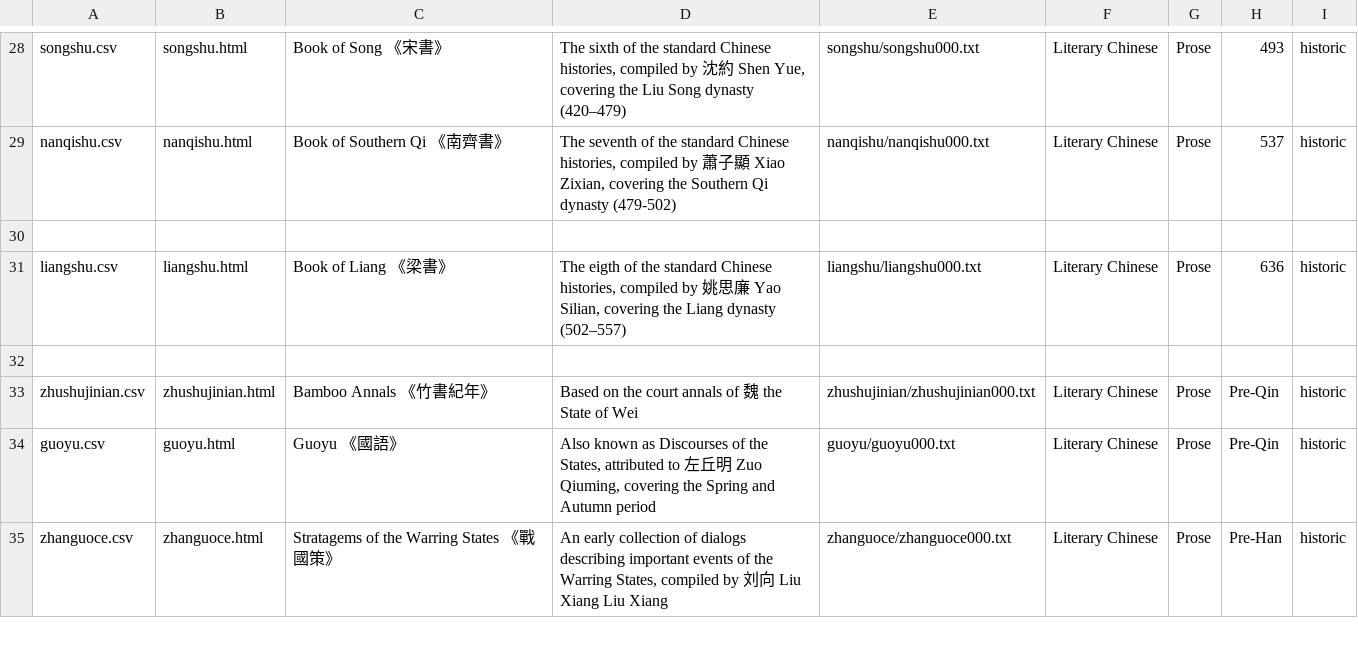
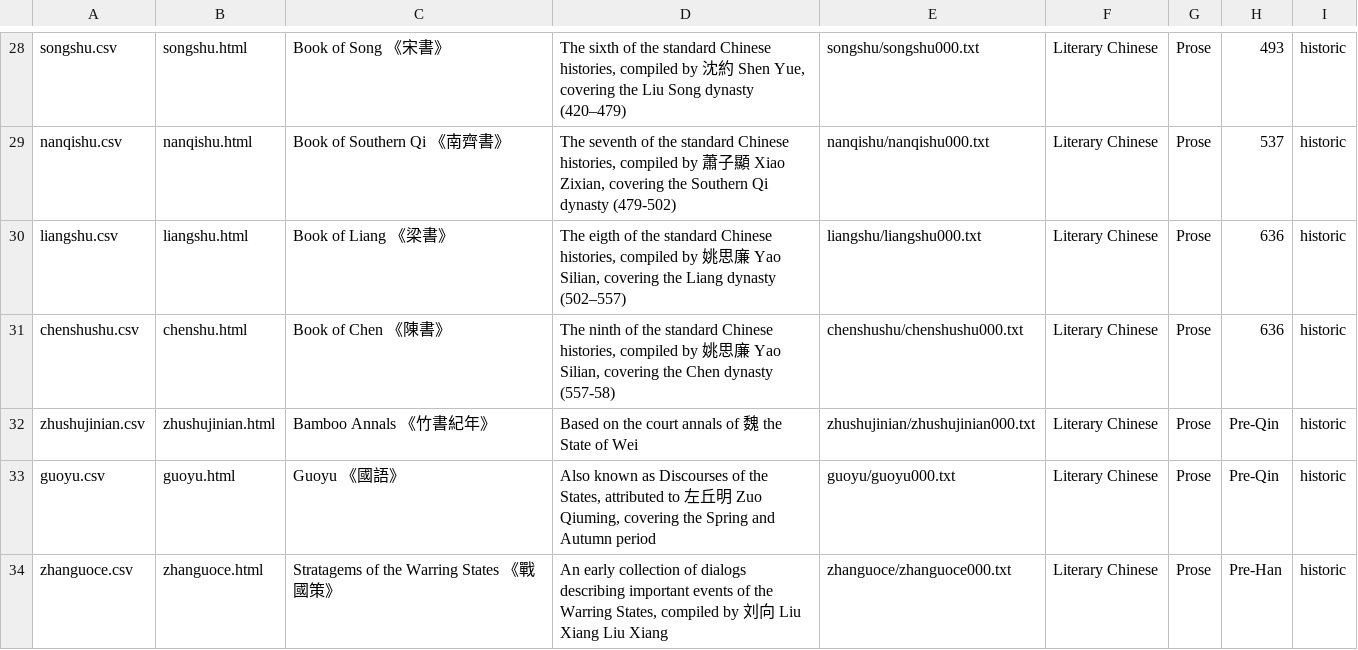
Before and after one commit to alexamies/chinesenotes.com, a CSV file: data/corpus/collections.csv, drawn as a sheet; only a part is shown, gaps mark what is left out.

Commit message:
Book of Chen

```diff
--- a/data/corpus/collections.csv
+++ b/data/corpus/collections.csv
@@ -29,5 +29,4 @@ songshu.csv	songshu.html	Book of Song 《宋書》	The sixth of the standard Chi
 nanqishu.csv	nanqishu.html	Book of Southern Qi 《南齊書》	The seventh of the standard Chinese histories, compiled by 蕭子顯 Xiao Zixian, covering the Southern Qi dynasty (479-502)	nanqishu/nanqishu000.txt	Literary Chinese	Prose	537	historic
-
 liangshu.csv	liangshu.html	Book of Liang 《梁書》	The eigth of the standard Chinese histories, compiled by 姚思廉 Yao Silian, covering the Liang dynasty (502–557)	liangshu/liangshu000.txt	Literary Chinese	Prose	636	historic
-
+chenshushu.csv	chenshu.html	Book of Chen 《陳書》	The ninth of the standard Chinese histories, compiled by 姚思廉 Yao Silian, covering the Chen dynasty (557-58)	chenshushu/chenshushu000.txt	Literary Chinese	Prose	636	historic
 zhushujinian.csv	zhushujinian.html	Bamboo Annals 《竹書紀年》	Based on the court annals of 魏 the State of Wei	zhushujinian/zhushujinian000.txt	Literary Chinese	Prose	Pre-Qin	historic
```
Also changed, not shown: 45 other files.
